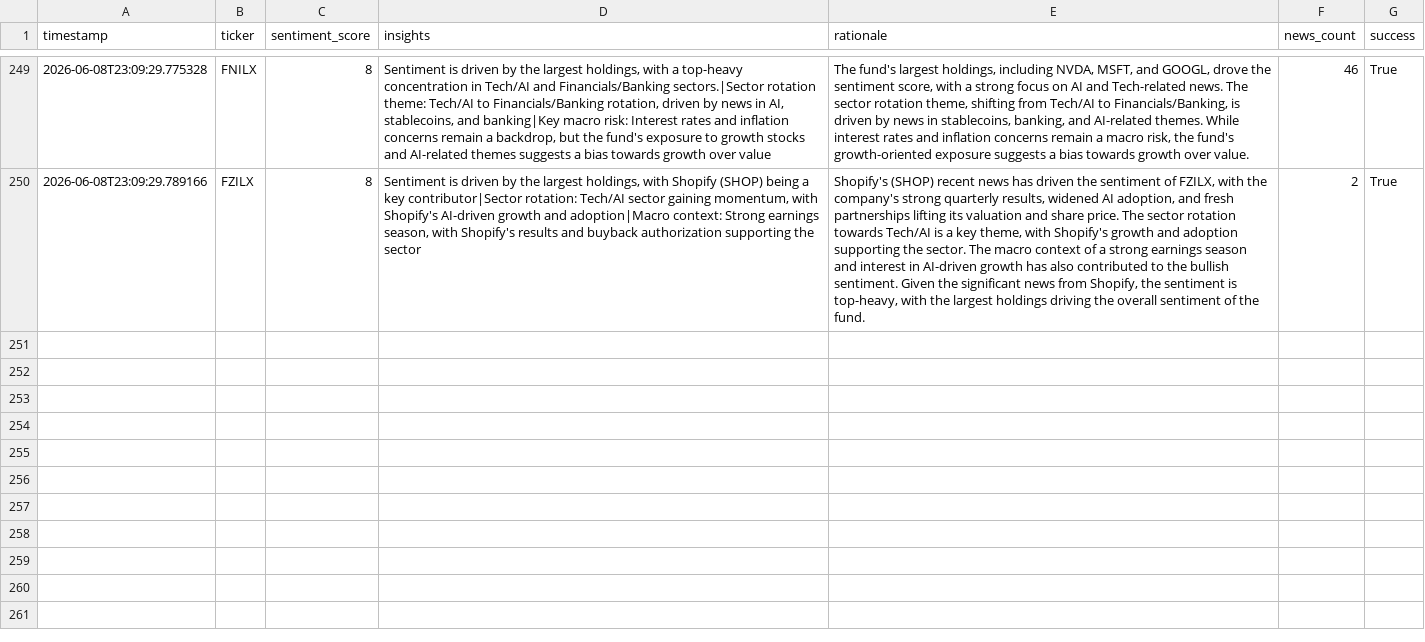
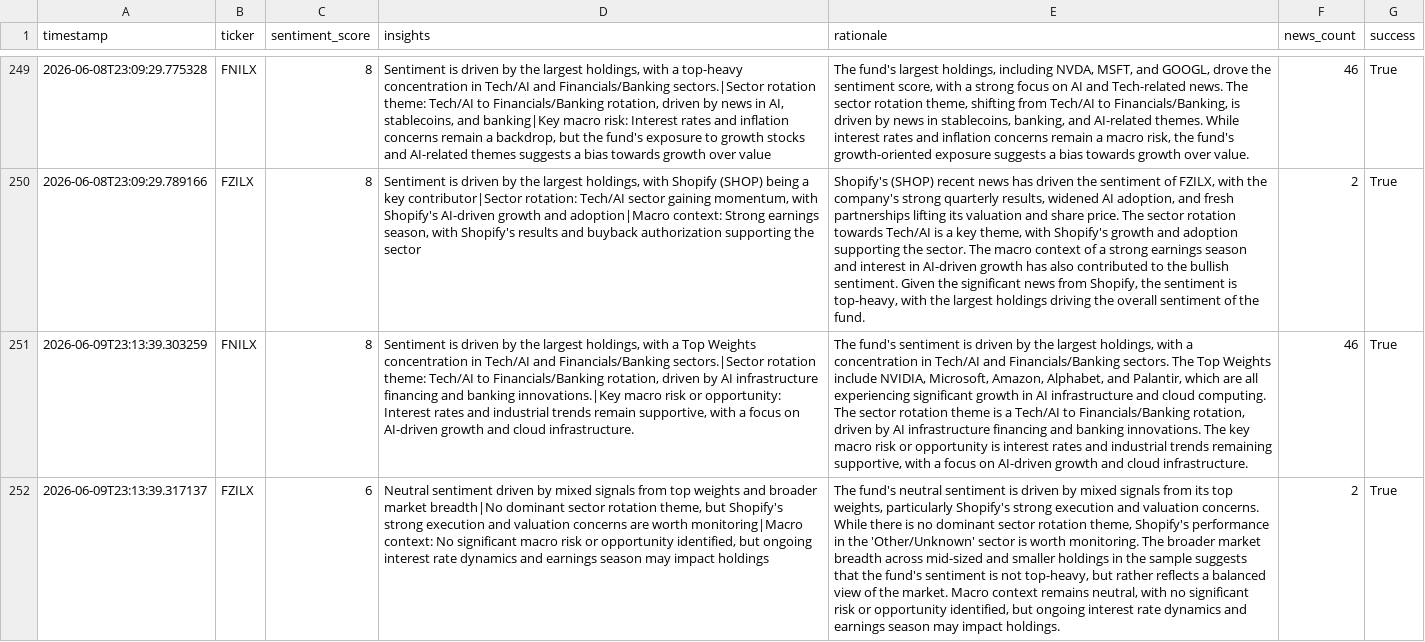
Before and after one commit to Apex1441/CloseNotice, a CSV file: data/sentiment_history.csv, drawn as a sheet; only a part is shown, gaps mark what is left out; the diff names each change by its address in the sheet, - before the commit and + after, or states it on an @@ line.

```diff
--- a/data/sentiment_history.csv
+++ b/data/sentiment_history.csv
+row 251: 2026-06-09T23:13:39.303259 | FNILX | 8 | Sentiment is driven by the largest holdings, with a Top Weights concentration in Tech/AI and Financials/Banking sectors.|Sector rotation theme: Tech/AI to Financials/Banking rotation, driven by AI infrastructure financing and banking innovations.|Key macro risk or opportunity: Interest rates and industrial trends remain supportive, with a focus on AI-driven growth and cloud infrastructure. | The fund's sentiment is driven by the largest holdings, with a concentration in Tech/AI and Financials/Banking sectors. The Top Weights include NVIDIA, Microsoft, Amazon, Alphabet, and Palantir, which are all experiencing significant growth in AI infrastructure and cloud computing. The sector rotation theme is a Tech/AI to Financials/Banking rotation, driven by AI infrastructure financing and banking innovations. The key macro risk or opportunity is interest rates and industrial trends remaining supportive, with a focus on AI-driven growth and cloud infrastructure. | 46 | True
+row 252: 2026-06-09T23:13:39.317137 | FZILX | 6 | Neutral sentiment driven by mixed signals from top weights and broader market breadth|No dominant sector rotation theme, but Shopify's strong execution and valuation concerns are worth monitoring|Macro context: No significant macro risk or opportunity identified, but ongoing interest rate dynamics and earnings season may impact holdings | The fund's neutral sentiment is driven by mixed signals from its top weights, particularly Shopify's strong execution and valuation concerns. While there is no dominant sector rotation theme, Shopify's performance in the 'Other/Unknown' sector is worth monitoring. The broader market breadth across mid-sized and smaller holdings in the sample suggests that the fund's sentiment is not top-heavy, but rather reflects a balanced view of the market. Macro context remains neutral, with no significant risk or opportunity identified, but ongoing interest rate dynamics and earnings season may impact holdings. | 2 | True
```
